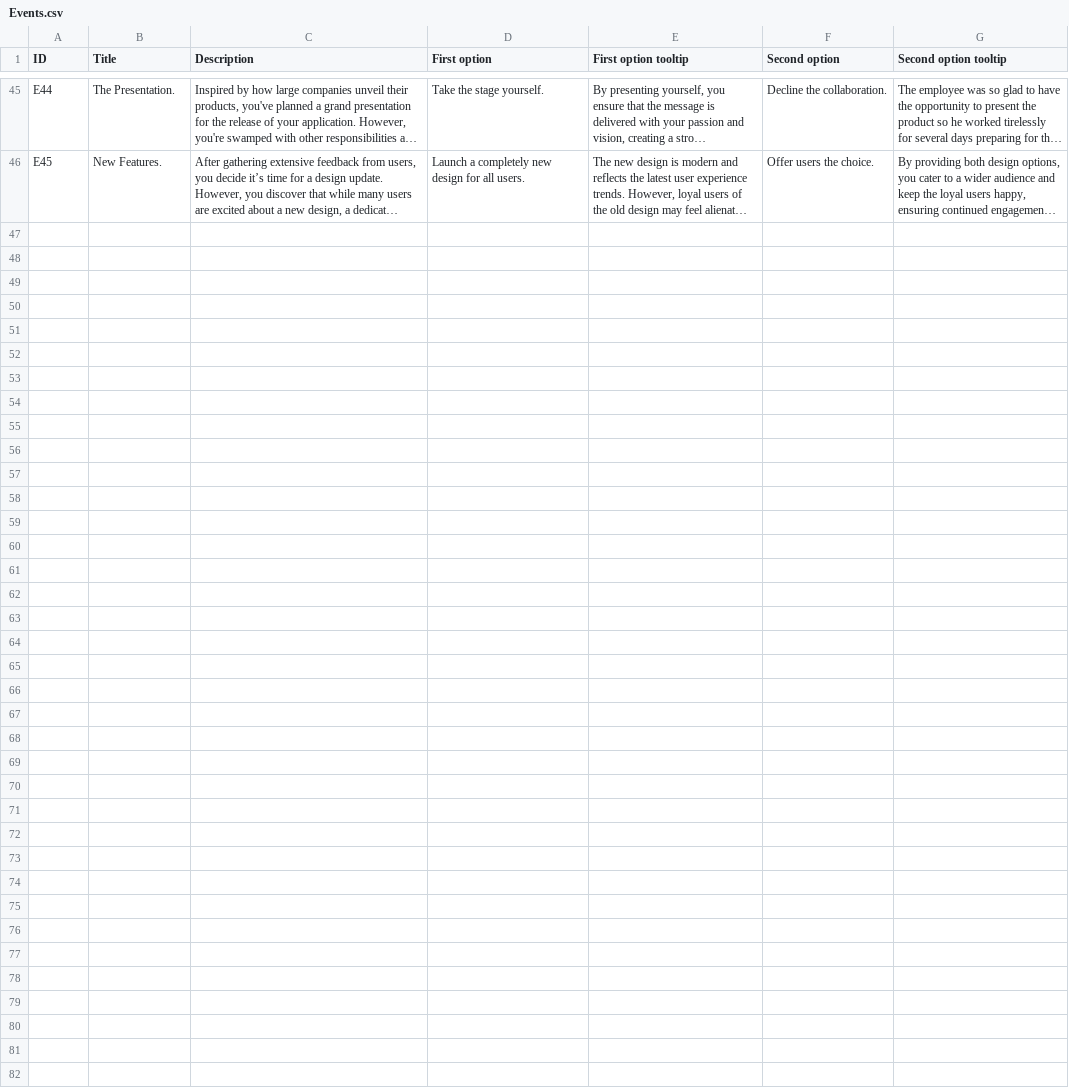
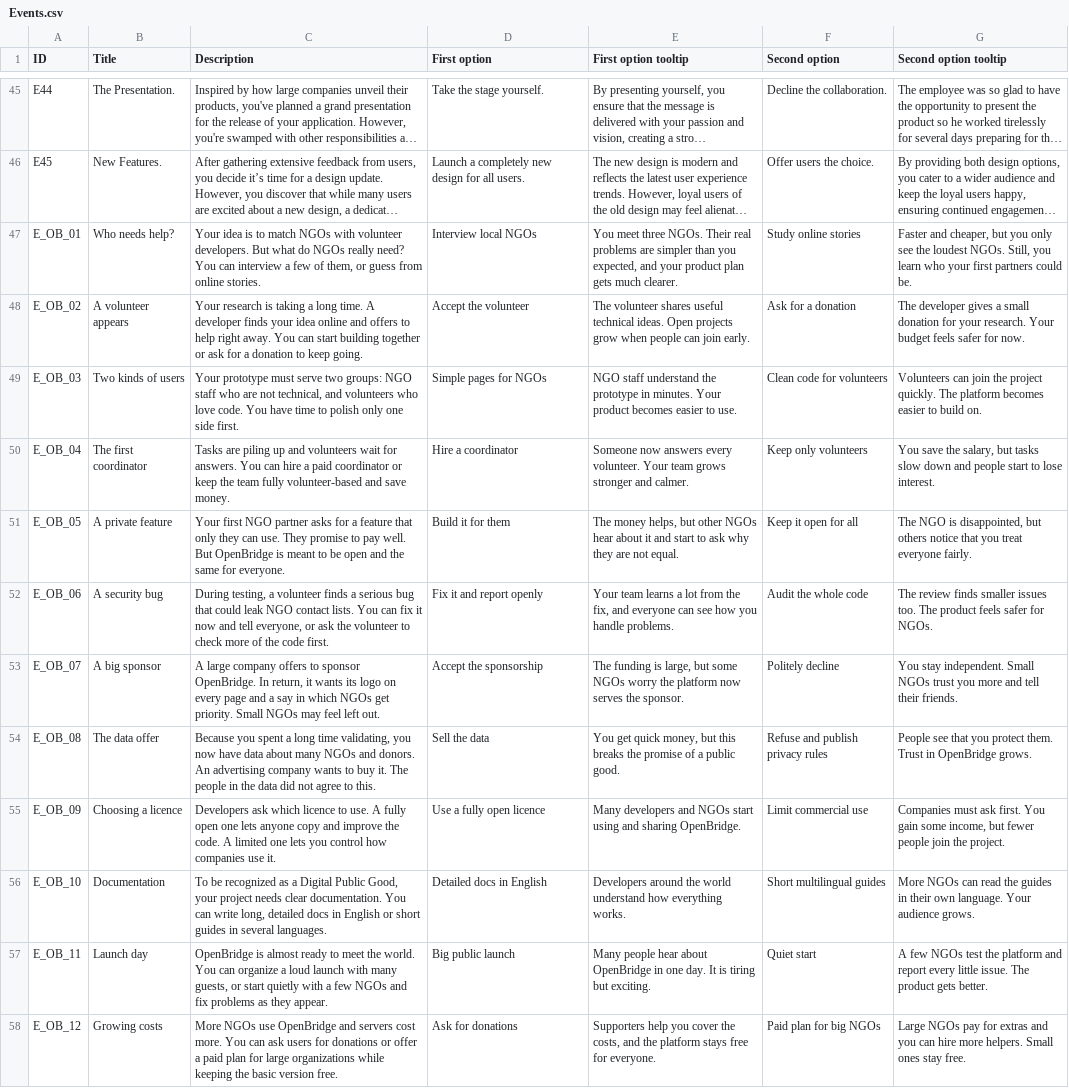
Before and after one commit to Kazakh-British-Technical-University/dpgsim, a CSV file: dpg_sim_export/Data/en/Events.csv, drawn as a sheet; only a part is shown, gaps mark what is left out; long unchanged cells end in …; the diff names each change by its address in the sheet, - before the commit and + after, or states it on an @@ line.

Commit message:
Add OpenBridge scenario (SDG 17)

```diff
--- a/dpg_sim_export/Data/en/Events.csv
+++ b/dpg_sim_export/Data/en/Events.csv
+row 47: E_OB_01 | Who needs help? | Your idea is to match NGOs with volunteer developers. But what do NGOs really need? You can interview a few of them, or guess from online stories. | Interview local NGOs | You meet three NGOs. Their real problems are simpler than you expected, and your product plan gets much clearer. | Study online stories | Faster and cheaper, but you only see the loudest NGOs. Still, you learn who your first partners could be.
+row 48: E_OB_02 | A volunteer appears | Your research is taking a long time. A developer finds your idea online and offers to help right away. You can start building together or ask for a donation to keep going. | Accept the volunteer | The volunteer shares useful technical ideas. Open projects grow when people can join early. | Ask for a donation | The developer gives a small donation for your research. Your budget feels safer for now.
+row 49: E_OB_03 | Two kinds of users | Your prototype must serve two groups: NGO staff who are not technical, and volunteers who love code. You have time to polish only one side first. | Simple pages for NGOs | NGO staff understand the prototype in minutes. Your product becomes easier to use. | Clean code for volunteers | Volunteers can join the project quickly. The platform becomes easier to build on.
+row 50: E_OB_04 | The first coordinator | Tasks are piling up and volunteers wait for answers. You can hire a paid coordinator or keep the team fully volunteer-based and save money. | Hire a coordinator | Someone now answers every volunteer. Your team grows stronger and calmer. | Keep only volunteers | You save the salary, but tasks slow down and people start to lose interest.
+row 51: E_OB_05 | A private feature | Your first NGO partner asks for a feature that only they can use. They promise to pay well. But OpenBridge is meant to be open and the same for everyone. | Build it for them | The money helps, but other NGOs hear about it and start to ask why they are not equal. | Keep it open for all | The NGO is disappointed, but others notice that you treat everyone fairly.
+row 52: E_OB_06 | A security bug | During testing, a volunteer finds a serious bug that could leak NGO contact lists. You can fix it now and tell everyone, or ask the volunteer to check more of the code first. | Fix it and report openly | Your team learns a lot from the fix, and everyone can see how you handle problems. | Audit the whole code | The review finds smaller issues too. The product feels safer for NGOs.
+row 53: E_OB_07 | A big sponsor | A large company offers to sponsor OpenBridge. In return, it wants its logo on every page and a say in which NGOs get priority. Small NGOs may feel left out. | Accept the sponsorship | The funding is large, but some NGOs worry the platform now serves the sponsor. | Politely decline | You stay independent. Small NGOs trust you more and tell their friends.
+row 54: E_OB_08 | The data offer | Because you spent a long time validating, you now have data about many NGOs and donors. An advertising company wants to buy it. The people in the data did not agree to this. | Sell the data | You get quick money, but this breaks the promise of a public good. | Refuse and publish privacy rules | People see that you protect them. Trust in OpenBridge grows.
+row 55: E_OB_09 | Choosing a licence | Developers ask which licence to use. A fully open one lets anyone copy and improve the code. A limited one lets you control how companies use it. | Use a fully open licence | Many developers and NGOs start using and sharing OpenBridge. | Limit commercial use | Companies must ask first. You gain some income, but fewer people join the project.
+row 56: E_OB_10 | Documentation | To be recognized as a Digital Public Good, your project needs clear documentation. You can write long, detailed docs in English or short guides in several languages. | Detailed docs in English | Developers around the world understand how everything works. | Short multilingual guides | More NGOs can read the guides in their own language. Your audience grows.
+row 57: E_OB_11 | Launch day | OpenBridge is almost ready to meet the world. You can organize a loud launch with many guests, or start quietly with a few NGOs and fix problems as they appear. | Big public launch | Many people hear about OpenBridge in one day. It is tiring but exciting. | Quiet start | A few NGOs test the platform and report every little issue. The product gets better.
+row 58: E_OB_12 | Growing costs | More NGOs use OpenBridge and servers cost more. You can ask users for donations or offer a paid plan for large organizations while keeping the basic version free. | Ask for donations | Supporters help you cover the costs, and the platform stays free for everyone. | Paid plan for big NGOs | Large NGOs pay for extras and you can hire more helpers. Small ones stay free.
```
Also changed, not shown: 3 other files.
